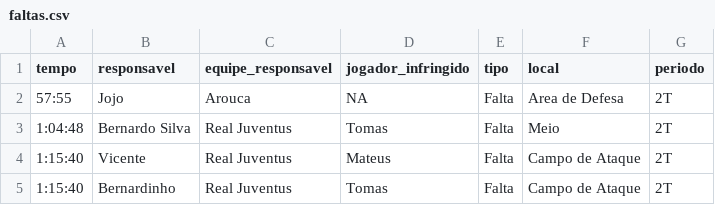
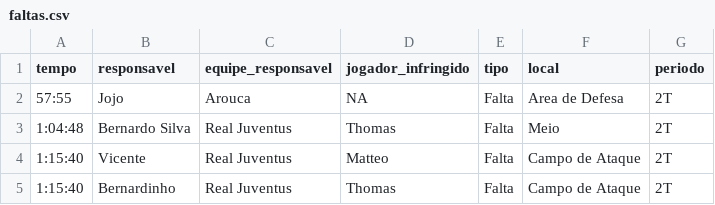
Before and after one commit to tadeutovar/arouca-scout, a CSV file: faltas.csv, drawn as a sheet.

Commit message:
Correct player names in faltas.csv
Updated player names for consistency in the data.

```diff
--- a/faltas.csv
+++ b/faltas.csv
@@ -2,4 +2,4 @@
 "57:55","Jojo","Arouca",NA,"Falta","Area de Defesa","2T"
-"1:04:48","Bernardo Silva","Real Juventus","Tomas","Falta","Meio","2T"
-"1:15:40","Vicente","Real Juventus","Mateus","Falta","Campo de Ataque","2T"
-"1:15:40","Bernardinho","Real Juventus","Tomas","Falta","Campo de Ataque","2T"
+"1:04:48","Bernardo Silva","Real Juventus","Thomas","Falta","Meio","2T"
+"1:15:40","Vicente","Real Juventus","Matteo","Falta","Campo de Ataque","2T"
+"1:15:40","Bernardinho","Real Juventus","Thomas","Falta","Campo de Ataque","2T"
```
